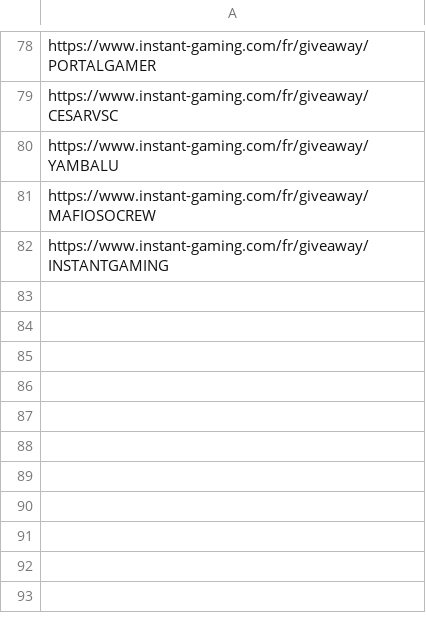
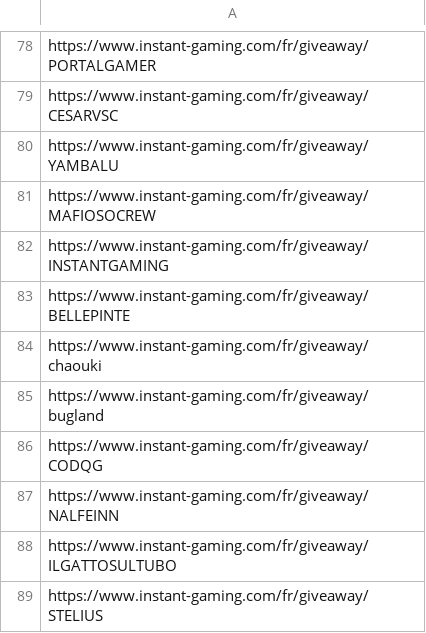
Before and after one commit to michoko999/Instant-Gaming-Giveaway, a CSV file: list.csv, drawn as a sheet; only a part is shown, gaps mark what is left out; the diff names each change by its address in the sheet, - before the commit and + after, or states it on an @@ line.

Commit message:
Update list.csv

```diff
--- a/list.csv
+++ b/list.csv
+row 83: https://www.instant-gaming.com/fr/giveaway/BELLEPINTE
+row 84: https://www.instant-gaming.com/fr/giveaway/chaouki
+row 85: https://www.instant-gaming.com/fr/giveaway/bugland
+row 86: https://www.instant-gaming.com/fr/giveaway/CODQG
+row 87: https://www.instant-gaming.com/fr/giveaway/NALFEINN
+row 88: https://www.instant-gaming.com/fr/giveaway/ILGATTOSULTUBO
+row 89: https://www.instant-gaming.com/fr/giveaway/STELIUS
```
